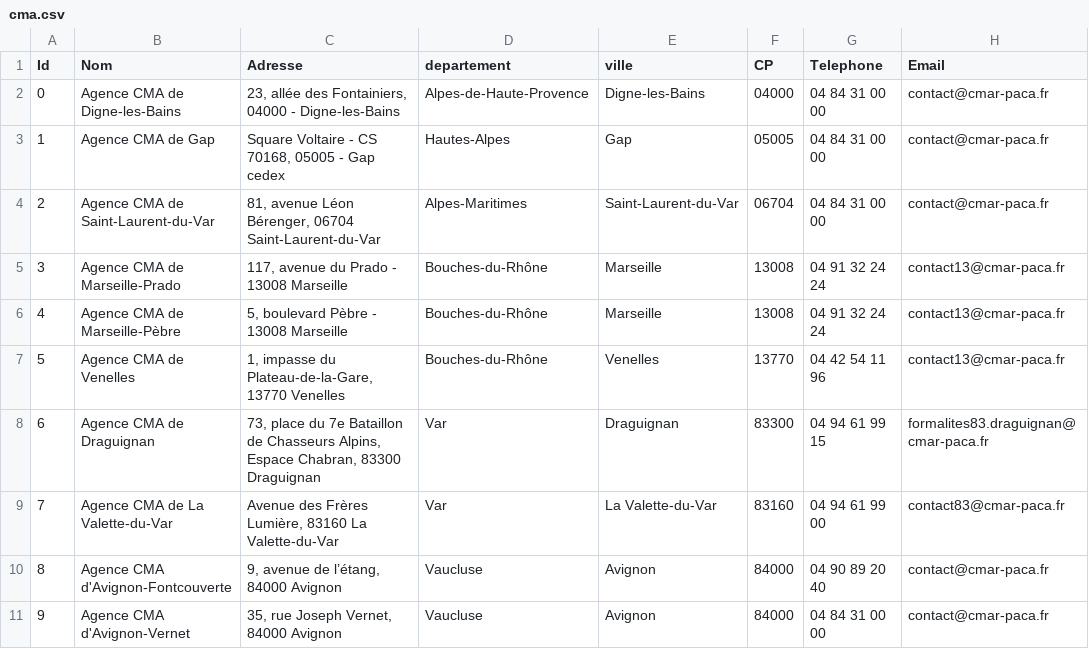
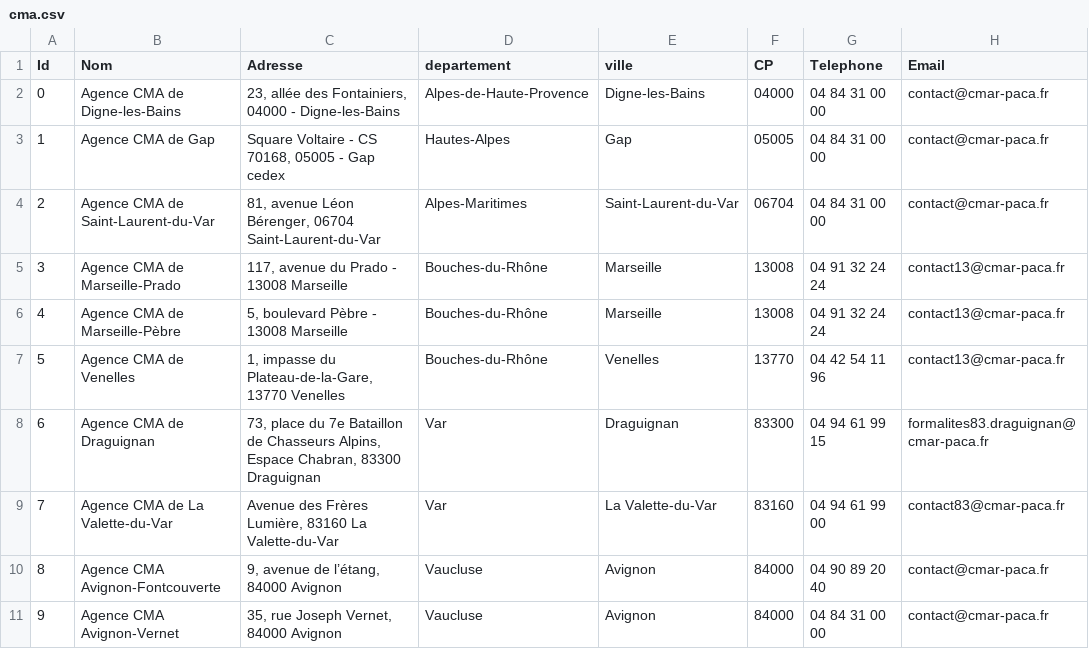
Before and after one commit to Devcmar/MAP-CMA-CFA, a CSV file: data/cma.csv, drawn as a sheet; only a part is shown; the diff names each change by its address in the sheet, - before the commit and + after, or states it on an @@ line.

```diff
--- a/data/cma.csv
+++ b/data/cma.csv
-B10 (Nom): Agence CMA d'Avignon-Fontcouverte
+B10 (Nom): Agence CMA Avignon-Fontcouverte
-B11 (Nom): Agence CMA d'Avignon-Vernet
+B11 (Nom): Agence CMA Avignon-Vernet
```
Also changed, not shown: 3 other files.
